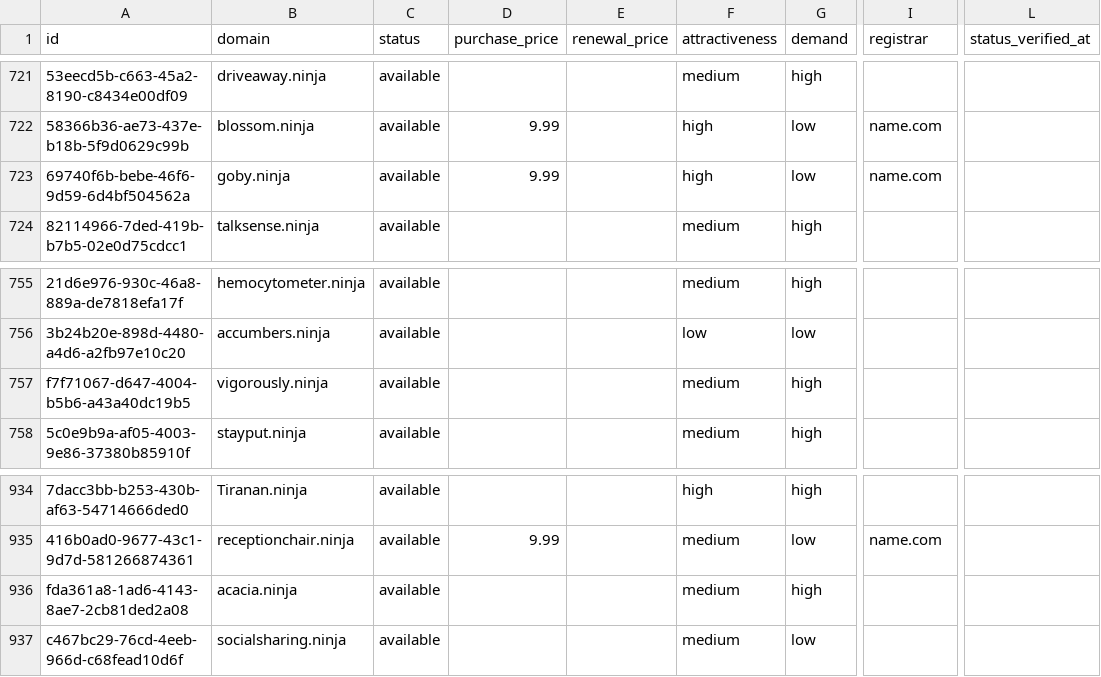
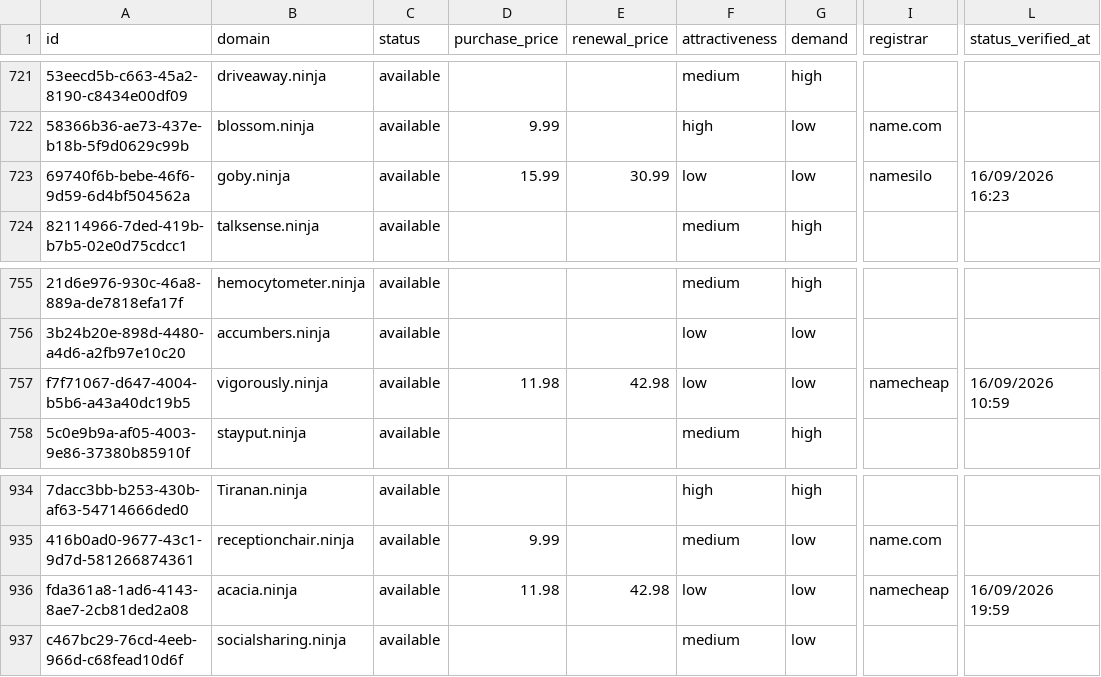
Before and after one commit to UniqueDomains/ninja-oneword-domains, a CSV file: ninja.csv, drawn as a sheet; only a part is shown, gaps mark what is left out; the diff names each change by its address in the sheet, - before the commit and + after, or states it on an @@ line.

Commit message:
Domains update

```diff
--- a/ninja.csv
+++ b/ninja.csv
-D723 (purchase_price): 9.99
+D723 (purchase_price): 15.99
-E723 (renewal_price): (empty)
+E723 (renewal_price): 30.99
-F723 (attractiveness): high
+F723 (attractiveness): low
-I723 (registrar): name.com
+I723 (registrar): namesilo
-L723 (status_verified_at): (empty)
+L723 (status_verified_at): 16/09/2026 16:23
-D757 (purchase_price): (empty)
+D757 (purchase_price): 11.98
-E757 (renewal_price): (empty)
+E757 (renewal_price): 42.98
-F757 (attractiveness): medium
+F757 (attractiveness): low
-G757 (demand): high
+G757 (demand): low
-I757 (registrar): (empty)
+I757 (registrar): namecheap
-L757 (status_verified_at): (empty)
+L757 (status_verified_at): 16/09/2026 10:59
-D936 (purchase_price): (empty)
+D936 (purchase_price): 11.98
-E936 (renewal_price): (empty)
+E936 (renewal_price): 42.98
-F936 (attractiveness): medium
+F936 (attractiveness): low
-G936 (demand): high
+G936 (demand): low
-I936 (registrar): (empty)
+I936 (registrar): namecheap
-L936 (status_verified_at): (empty)
+L936 (status_verified_at): 16/09/2026 19:59
```
Also changed, not shown: 4 other files.
